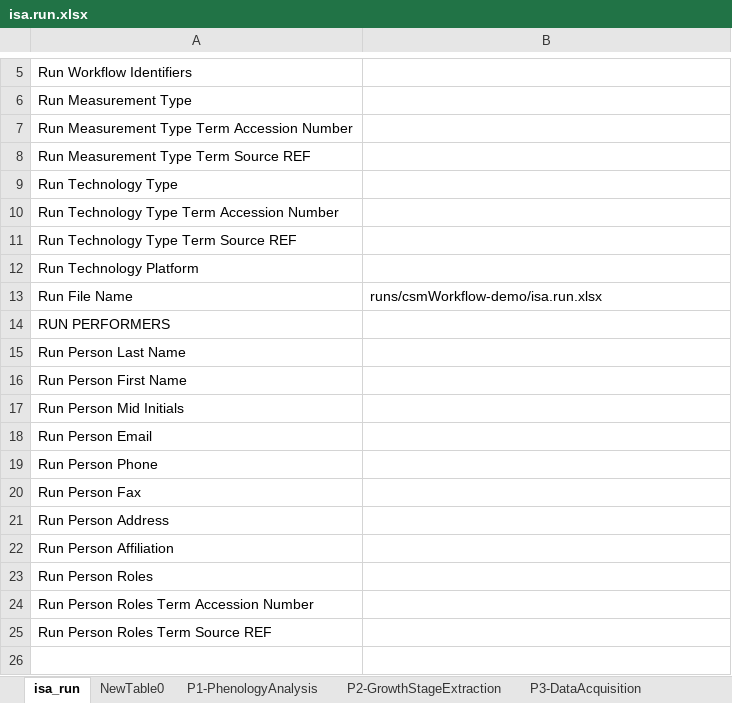
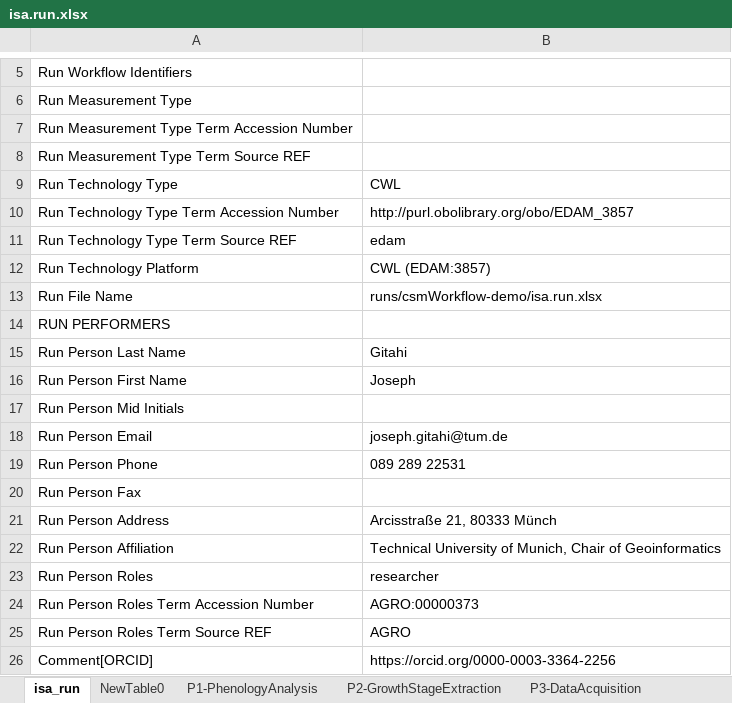
Before and after one commit to Brilator/fairagroUC6-workflows-ARC, an Excel workbook: runs/csmWorkflow-demo/isa.run.xlsx, sheet isa_run, drawn as a sheet; only a part is shown, gaps mark what is left out; values as stored, in another font and other column widths than the file's, no borders; the diff names each change by its address in the sheet, - before the commit and + after, or states it on an @@ line.

```diff
--- a/runs/csmWorkflow-demo/isa.run.xlsx (sheet isa_run)
+++ b/runs/csmWorkflow-demo/isa.run.xlsx (sheet isa_run)
-B9: (empty)
+B9: CWL
-B10: (empty)
+B10: http://purl.obolibrary.org/obo/EDAM_3857
-B11: (empty)
+B11: edam
-B12: (empty)
+B12: CWL (EDAM:3857)
-B15: (empty)
+B15: Gitahi
-B16: (empty)
+B16: Joseph
-B18: (empty)
+B18: joseph.gitahi@tum.de
-B19: (empty)
+B19: 089 289 22531
-B21: (empty)
+B21: Arcisstraße 21, 80333 Münch
-B22: (empty)
+B22: Technical University of Munich, Chair of Geoinformatics
-B23: (empty)
+B23: researcher
-B24: (empty)
+B24: AGRO:00000373
-B25: (empty)
+B25: AGRO
+row 26: Comment[ORCID] | https://orcid.org/0000-0003-3364-2256
```
Also changed, not shown: sheet NewTable0, sheet P2-GrowthStageExtraction, isa.investigation.xlsx, workflows/csmWorkflow/isa.workflow.xlsx.
